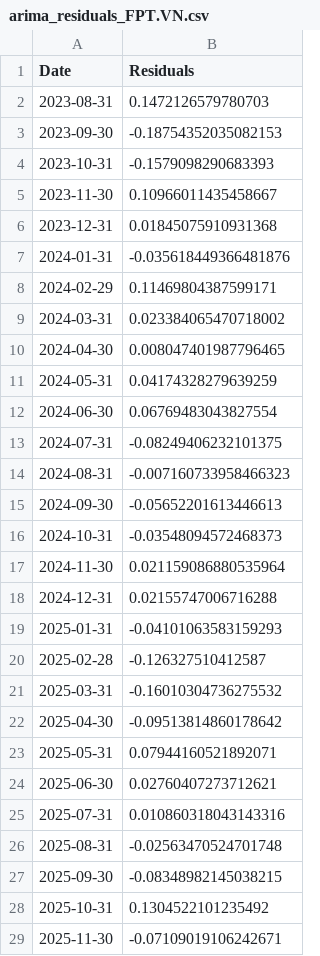
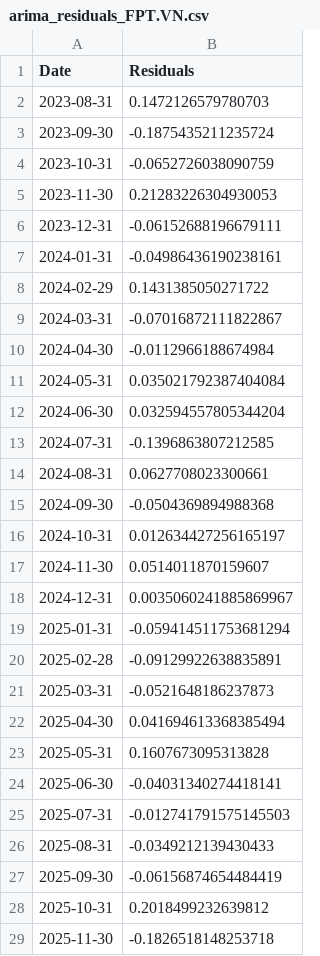
Before and after one commit to NhiTrinh005/vn30_dashboard, a CSV file: results/tables/arima_residuals_FPT.VN.csv, drawn as a sheet; only a part is shown; the diff covers the shown part only.

```diff
--- a/results/tables/arima_residuals_FPT.VN.csv
+++ b/results/tables/arima_residuals_FPT.VN.csv
@@ -2,28 +2,28 @@ Date,Residuals
 2023-08-31,0.1472126579780703
-2023-09-30,-0.18754352035082153
-2023-10-31,-0.1579098290683393
-2023-11-30,0.10966011435458667
-2023-12-31,0.01845075910931368
-2024-01-31,-0.035618449366481876
-2024-02-29,0.11469804387599171
-2024-03-31,0.023384065470718002
-2024-04-30,0.008047401987796465
-2024-05-31,0.04174328279639259
-2024-06-30,0.06769483043827554
-2024-07-31,-0.08249406232101375
-2024-08-31,-0.007160733958466323
-2024-09-30,-0.05652201613446613
-2024-10-31,-0.03548094572468373
-2024-11-30,0.021159086880535964
-2024-12-31,0.02155747006716288
-2025-01-31,-0.04101063583159293
-2025-02-28,-0.126327510412587
-2025-03-31,-0.16010304736275532
-2025-04-30,-0.09513814860178642
-2025-05-31,0.07944160521892071
-2025-06-30,0.02760407273712621
-2025-07-31,0.010860318043143316
-2025-08-31,-0.02563470524701748
-2025-09-30,-0.08348982145038215
-2025-10-31,0.1304522101235492
-2025-11-30,-0.07109019106242671
+2023-09-30,-0.1875435211235724
+2023-10-31,-0.0652726038090759
+2023-11-30,0.21283226304930053
+2023-12-31,-0.06152688196679111
+2024-01-31,-0.04986436190238161
+2024-02-29,0.1431385050271722
+2024-03-31,-0.07016872111822867
+2024-04-30,-0.0112966188674984
+2024-05-31,0.035021792387404084
+2024-06-30,0.032594557805344204
+2024-07-31,-0.1396863807212585
+2024-08-31,0.0627708023300661
+2024-09-30,-0.0504369894988368
+2024-10-31,0.012634427256165197
+2024-11-30,0.0514011870159607
+2024-12-31,0.0035060241885869967
+2025-01-31,-0.059414511753681294
+2025-02-28,-0.09129922638835891
+2025-03-31,-0.0521648186237873
+2025-04-30,0.041694613368385494
+2025-05-31,0.1607673095313828
+2025-06-30,-0.04031340274418141
+2025-07-31,-0.012741791575145503
+2025-08-31,-0.0349212139430433
+2025-09-30,-0.06156874654484419
+2025-10-31,0.2018499232639812
+2025-11-30,-0.1826518148253718
```
Also changed, not shown: 1 added row and 1 edited cell elsewhere in this file, data/processed/vn30_cleaned.csv, data/processed/vn30_monthly_returns.csv, 32 other files.
